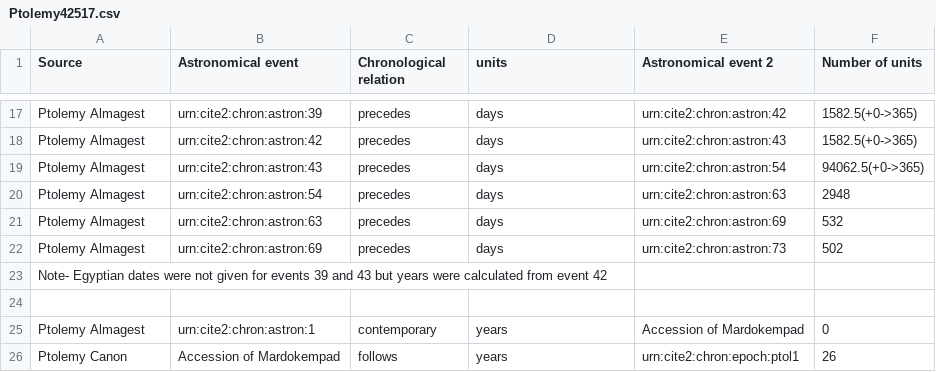
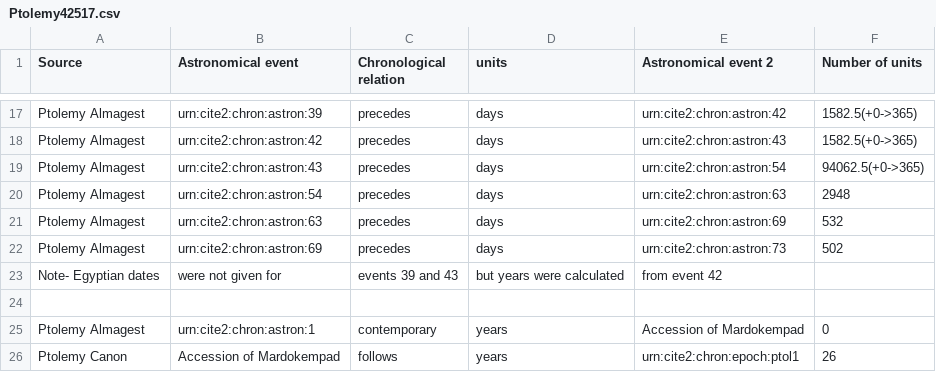
Before and after one commit to MPHamilton/Ptolemy, a CSV file: Ptolemy42517.csv, drawn as a sheet; only a part is shown, gaps mark what is left out.

Commit message:
Update Ptolemy42517.csv

```diff
--- a/Ptolemy42517.csv
+++ b/Ptolemy42517.csv
@@ -22,3 +22,3 @@ Ptolemy Almagest,urn:cite2:chron:astron:63,precedes,days,urn:cite2:chron:astron:
 Ptolemy Almagest,urn:cite2:chron:astron:69,precedes,days,urn:cite2:chron:astron:73,502
-Note- Egyptian dates were not given for events 39 and 43 but years were calculated from event 42,,,,,
+Note- Egyptian dates,were not given for,events 39 and 43,but years were calculated,from event 42,
 
```
